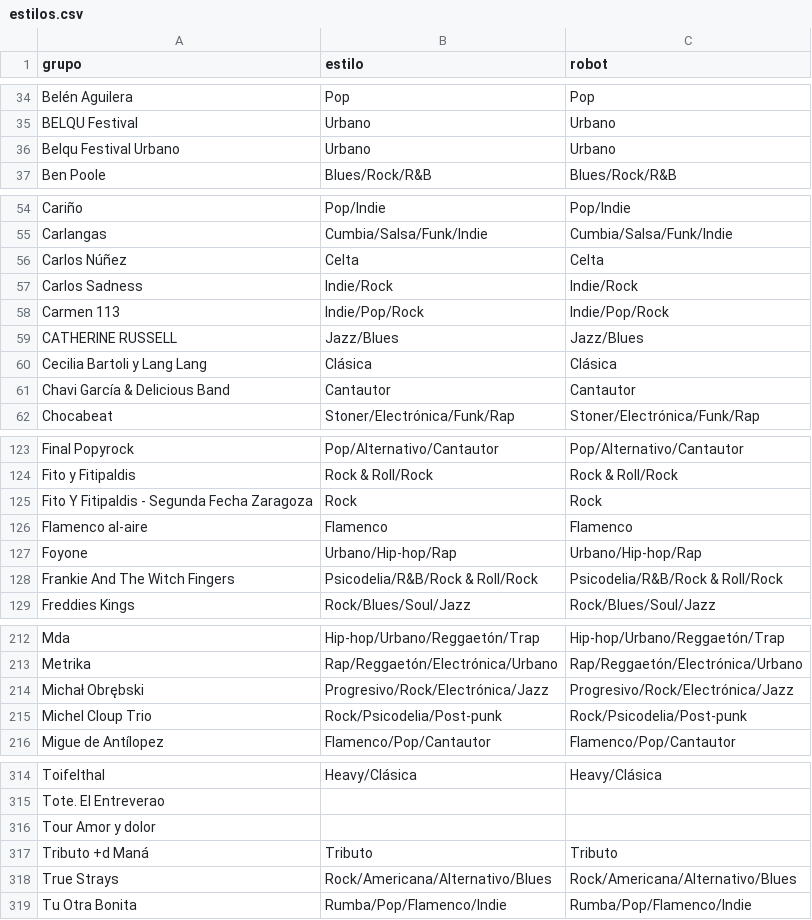
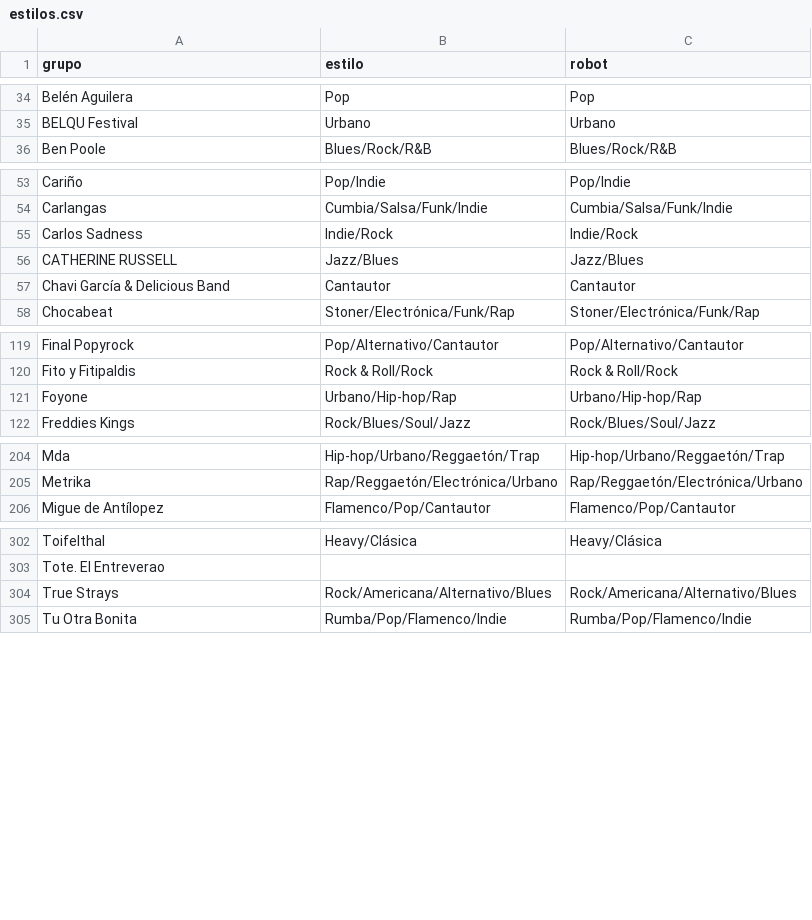
Before and after one commit to aalbae/zgz-datos, a CSV file: estilos.csv, drawn as a sheet; only a part is shown, gaps mark what is left out; the diff covers the shown part only.

```diff
--- a/estilos.csv
+++ b/estilos.csv
@@ -35,3 +35,2 @@ Belén Aguilera,Pop,Pop
 BELQU Festival,Urbano,Urbano
-Belqu Festival Urbano,Urbano,Urbano
 Ben Poole,Blues/Rock/R&B,Blues/Rock/R&B
@@ -55,7 +54,4 @@ Cariño,Pop/Indie,Pop/Indie
 Carlangas,Cumbia/Salsa/Funk/Indie,Cumbia/Salsa/Funk/Indie
-Carlos Núñez,Celta,Celta
 Carlos Sadness,Indie/Rock,Indie/Rock
-Carmen 113,Indie/Pop/Rock,Indie/Pop/Rock
 CATHERINE RUSSELL,Jazz/Blues,Jazz/Blues
-Cecilia Bartoli y Lang Lang,Clásica,Clásica
 Chavi García & Delicious Band,Cantautor,Cantautor
@@ -124,6 +120,3 @@ Final Popyrock,Pop/Alternativo/Cantautor,Pop/Alternativo/Cantautor
 Fito y Fitipaldis,Rock & Roll/Rock,Rock & Roll/Rock
-Fito Y Fitipaldis - Segunda Fecha Zaragoza,Rock,Rock
-Flamenco al-aire,Flamenco,Flamenco
 Foyone,Urbano/Hip-hop/Rap,Urbano/Hip-hop/Rap
-Frankie And The Witch Fingers,Psicodelia/R&B/Rock & Roll/Rock,Psicodelia/R&B/Rock & Roll/Rock
 Freddies Kings,Rock/Blues/Soul/Jazz,Rock/Blues/Soul/Jazz
@@ -213,4 +205,2 @@ Mda,Hip-hop/Urbano/Reggaetón/Trap,Hip-hop/Urbano/Reggaetón/Trap
 Metrika,Rap/Reggaetón/Electrónica/Urbano,Rap/Reggaetón/Electrónica/Urbano
-Michał Obrębski,Progresivo/Rock/Electrónica/Jazz,Progresivo/Rock/Electrónica/Jazz
-Michel Cloup Trio,Rock/Psicodelia/Post-punk,Rock/Psicodelia/Post-punk
 Migue de Antílopez,Flamenco/Pop/Cantautor,Flamenco/Pop/Cantautor
@@ -315,4 +303,2 @@ Toifelthal,Heavy/Clásica,Heavy/Clásica
 Tote. El Entreverao,,
-Tour Amor y dolor,,
-Tributo +d Maná,Tributo,Tributo
 True Strays,Rock/Americana/Alternativo/Blues,Rock/Americana/Alternativo/Blues
```
Also changed, not shown: 2 added rows, 4 removed rows and 4 edited cells elsewhere in this file, conciertos.csv, 1 other file.
